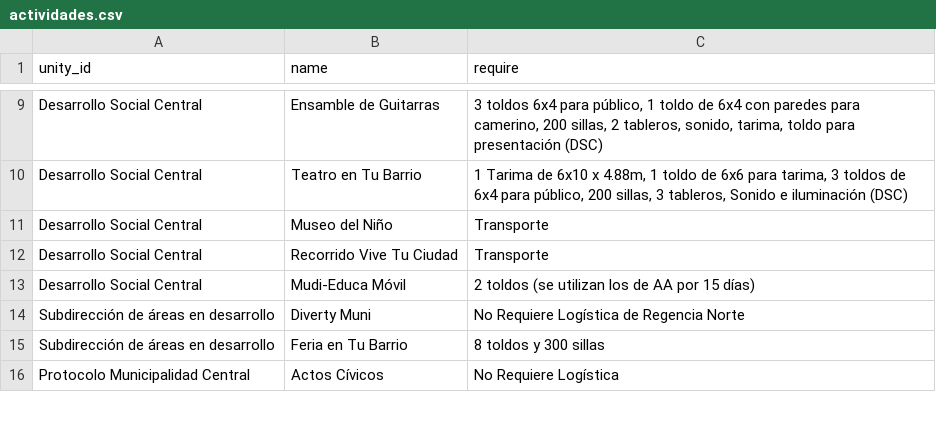
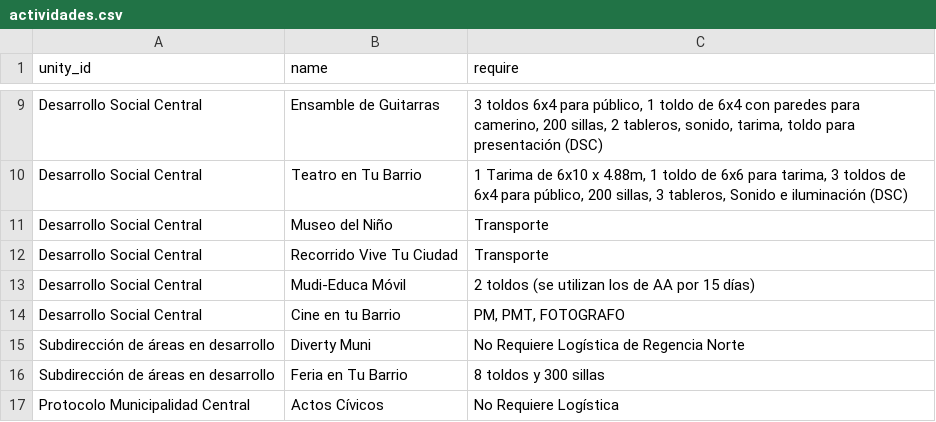
Before and after one commit to cgmerida/calendario, a CSV file: database/seeds/csvs/actividades.csv, drawn as a sheet; only a part is shown, gaps mark what is left out; the diff names each change by its address in the sheet, - before the commit and + after, or states it on an @@ line.

```diff
--- a/database/seeds/csvs/actividades.csv
+++ b/database/seeds/csvs/actividades.csv
+row 14: Desarrollo Social Central | Cine en tu Barrio | PM, PMT, FOTOGRAFO
```
Also changed, not shown: 15 other files.
